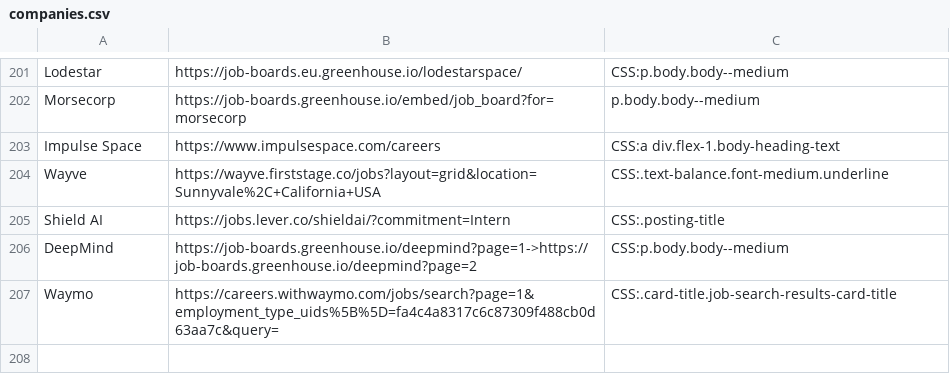
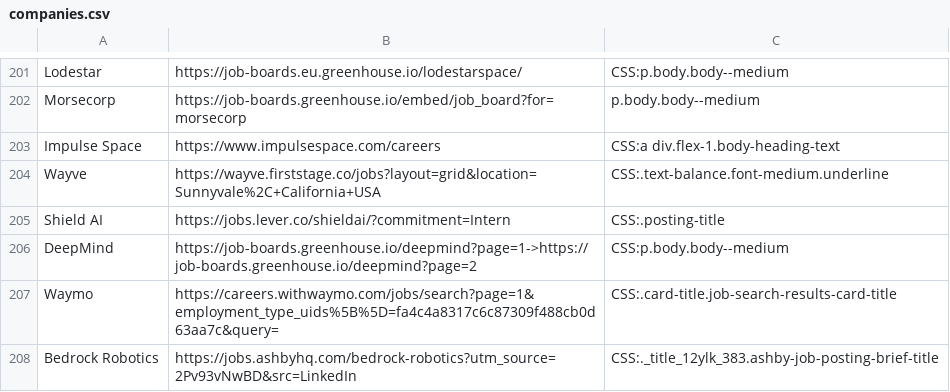
Before and after one commit to Ph1so/phlux2.0, a CSV file: companies.csv, drawn as a sheet; only a part is shown, gaps mark what is left out.

Commit message:
bedrock

```diff
--- a/companies.csv
+++ b/companies.csv
@@ -207 +207,2 @@ DeepMind,https://job-boards.greenhouse.io/deepmind?page=1->https://job-boards.gr
 Waymo,https://careers.withwaymo.com/jobs/search?page=1&employment_type_uids%5B%5D=fa4c4a8317c6c87309f488cb0d63aa7c&query=,CSS:.card-title.job-search-results-card-title
+Bedrock Robotics,https://jobs.ashbyhq.com/bedrock-robotics?utm_source=2Pv93vNwBD&src=LinkedIn,CSS:._title_12ylk_383.ashby-job-posting-brief-title
```
